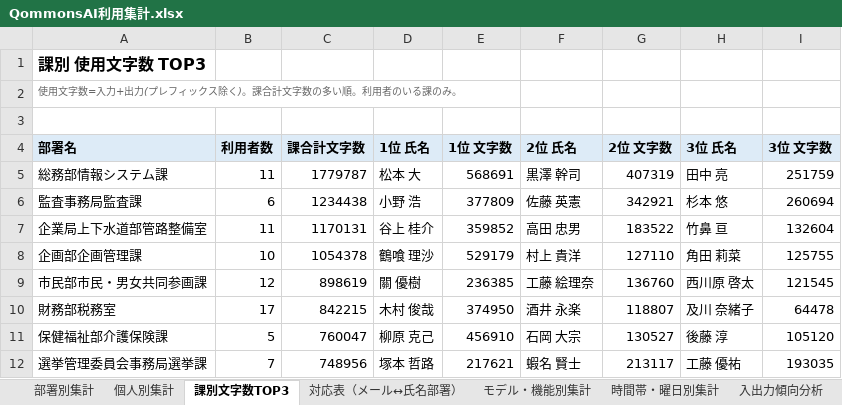
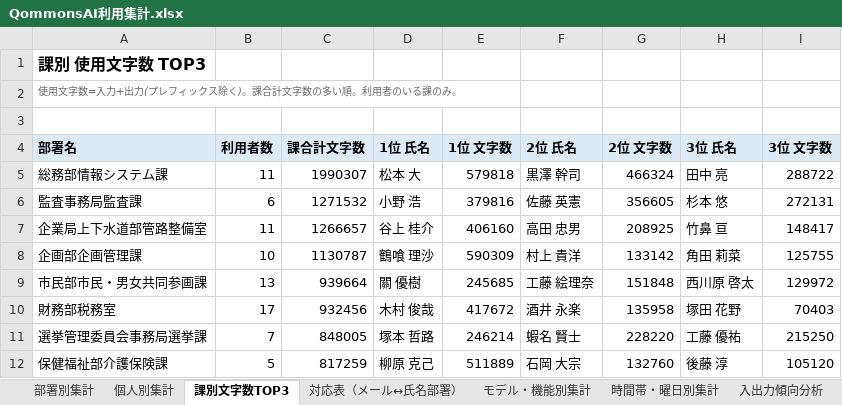
Before and after one commit to pikaring/claude-code, an Excel workbook: QommonsAI利用集計.xlsx, sheet 課別文字数TOP3, drawn as a sheet; only a part is shown; values as stored, in another font and other column widths than the file's, no borders; removed rows and columns are numbered as before the commit, all else as after; the diff covers the shown part only; the diff names each change by its address in the sheet, - before the commit and + after, or states it on an @@ line.

```diff
--- a/QommonsAI利用集計.xlsx (sheet 課別文字数TOP3)
+++ b/QommonsAI利用集計.xlsx (sheet 課別文字数TOP3)
-C5 (課合計文字数): 1779787
+C5 (課合計文字数): 1990307
-E5 (1位 文字数): 568691
+E5 (1位 文字数): 579818
-G5 (2位 文字数): 407319
+G5 (2位 文字数): 466324
-I5 (3位 文字数): 251759
+I5 (3位 文字数): 288722
-C6 (課合計文字数): 1234438
+C6 (課合計文字数): 1271532
-E6 (1位 文字数): 377809
+E6 (1位 文字数): 379816
-G6 (2位 文字数): 342921
+G6 (2位 文字数): 356605
-I6 (3位 文字数): 260694
+I6 (3位 文字数): 272131
-C7 (課合計文字数): 1170131
+C7 (課合計文字数): 1266657
-E7 (1位 文字数): 359852
+E7 (1位 文字数): 406160
-G7 (2位 文字数): 183522
+G7 (2位 文字数): 208925
-I7 (3位 文字数): 132604
+I7 (3位 文字数): 148417
-C8 (課合計文字数): 1054378
+C8 (課合計文字数): 1130787
-E8 (1位 文字数): 529179
+E8 (1位 文字数): 590309
-G8 (2位 文字数): 127110
+G8 (2位 文字数): 133142
-B9 (利用者数): 12
+B9 (利用者数): 13
-C9 (課合計文字数): 898619
+C9 (課合計文字数): 939664
-E9 (1位 文字数): 236385
+E9 (1位 文字数): 245685
-G9 (2位 文字数): 136760
+G9 (2位 文字数): 151848
-I9 (3位 文字数): 121545
+I9 (3位 文字数): 129972
-C10 (課合計文字数): 842215
+C10 (課合計文字数): 932456
-E10 (1位 文字数): 374950
+E10 (1位 文字数): 417672
-G10 (2位 文字数): 118807
+G10 (2位 文字数): 135958
-H10 (3位 氏名): 及川 奈緒子
+H10 (3位 氏名): 塚田 花野
-I10 (3位 文字数): 64478
+I10 (3位 文字数): 70403
+row 11: 選挙管理委員会事務局選挙課 | 7 | 848005 | 塚本 哲路 | 246214 | 蝦名 賢士 | 228220 | 工藤 優祐 | 215250
-C12 (課合計文字数): 760047
+C12 (課合計文字数): 817259
-E12 (1位 文字数): 456910
+E12 (1位 文字数): 511889
-G12 (2位 文字数): 130527
+G12 (2位 文字数): 132760
-row 12: 選挙管理委員会事務局選挙課 | 7 | 748956 | 塚本 哲路 | 217621 | 蝦名 賢士 | 213117 | 工藤 優祐 | 193035
```
Also changed, not shown: 38 added rows, 35 removed rows and 87 edited cells elsewhere in this sheet, sheet 個人別集計, sheet 部署別集計, sheet 入出力傾向分析, sheet モデル・機能別集計, sheet 主な話題・テーマ, sheet 時間帯・曜日別集計, 2 more sheets, reports/QommonsAI利用集計_2026-07.xlsx, 1 other file.
